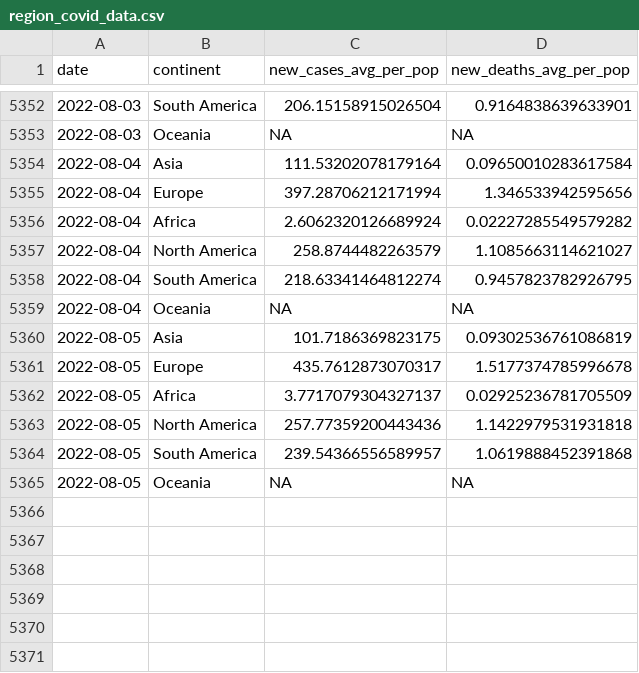
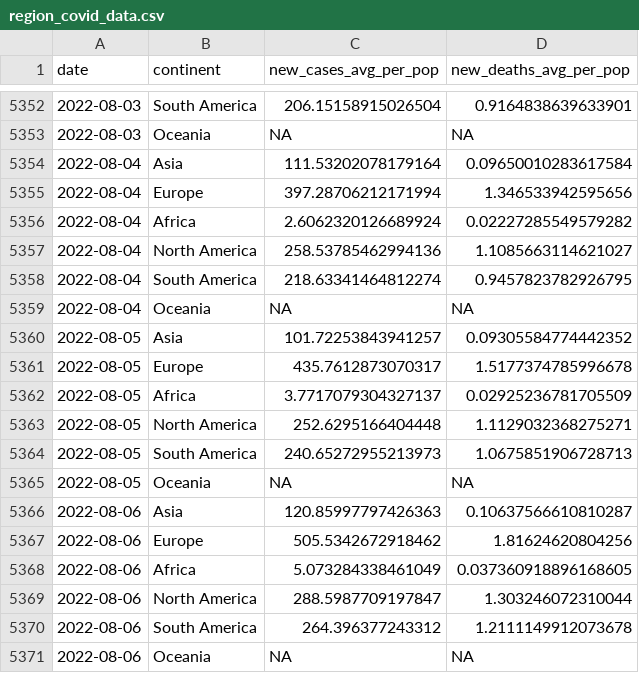
Before and after one commit to estelle-db/covid_monitor_app_db, a CSV file: cleaned_data/region_covid_data.csv, drawn as a sheet; only a part is shown, gaps mark what is left out.

```diff
--- a/cleaned_data/region_covid_data.csv
+++ b/cleaned_data/region_covid_data.csv
@@ -5356,10 +5356,16 @@ date,continent,new_cases_avg_per_pop,new_deaths_avg_per_pop
 2022-08-04,Africa,2.6062320126689924,0.02227285549579282
-2022-08-04,North America,258.8744482263579,1.1085663114621027
+2022-08-04,North America,258.53785462994136,1.1085663114621027
 2022-08-04,South America,218.63341464812274,0.9457823782926795
 2022-08-04,Oceania,NA,NA
-2022-08-05,Asia,101.7186369823175,0.09302536761086819
+2022-08-05,Asia,101.72253843941257,0.09305584774442352
 2022-08-05,Europe,435.7612873070317,1.5177374785996678
 2022-08-05,Africa,3.7717079304327137,0.02925236781705509
-2022-08-05,North America,257.77359200443436,1.1422979531931818
-2022-08-05,South America,239.54366556589957,1.0619888452391868
+2022-08-05,North America,252.6295166404448,1.1129032368275271
+2022-08-05,South America,240.65272955213973,1.0675851906728713
 2022-08-05,Oceania,NA,NA
+2022-08-06,Asia,120.85997797426363,0.10637566610810287
+2022-08-06,Europe,505.5342672918462,1.81624620804256
+2022-08-06,Africa,5.073284338461049,0.037360918896168605
+2022-08-06,North America,288.5987709197847,1.303246072310044
+2022-08-06,South America,264.396377243312,1.2111149912073678
+2022-08-06,Oceania,NA,NA
```
Also changed, not shown: 3 other files.
